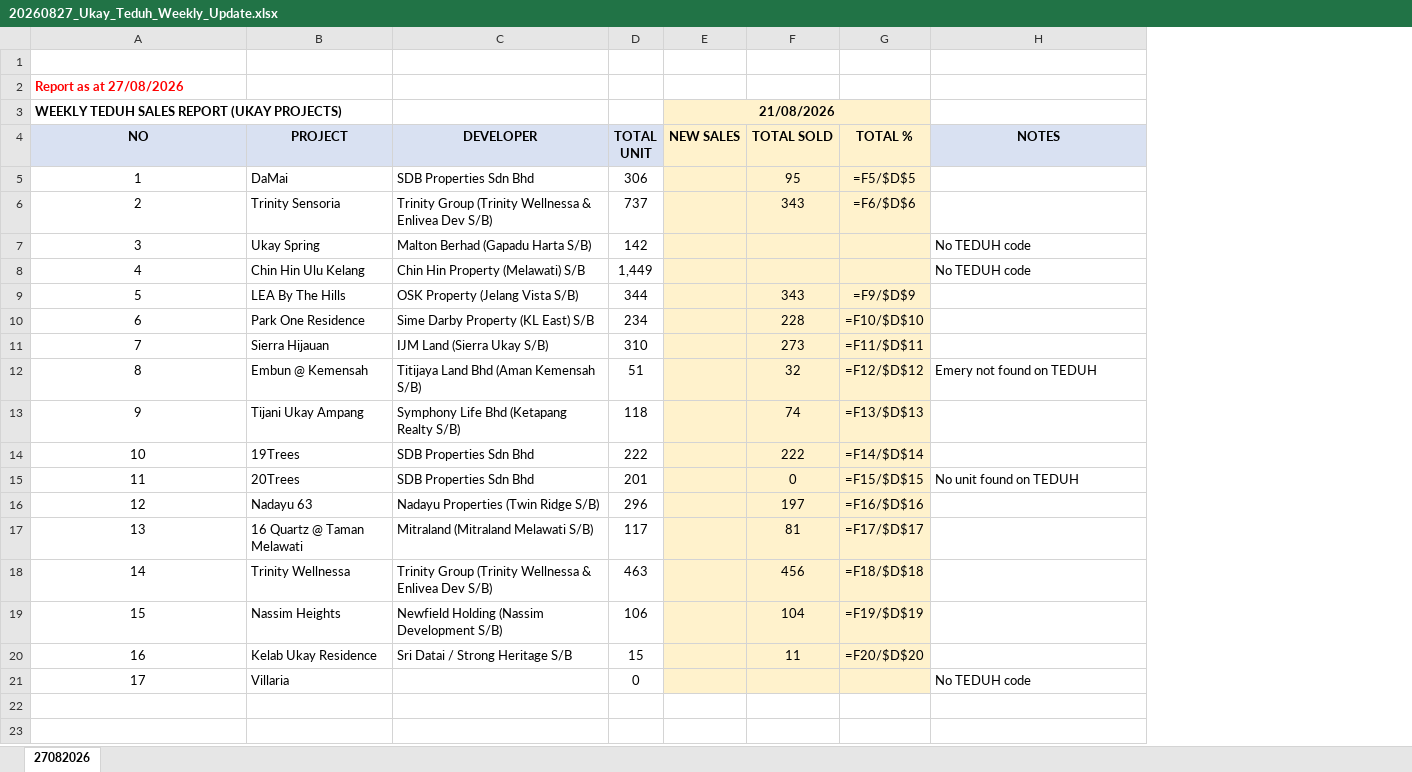
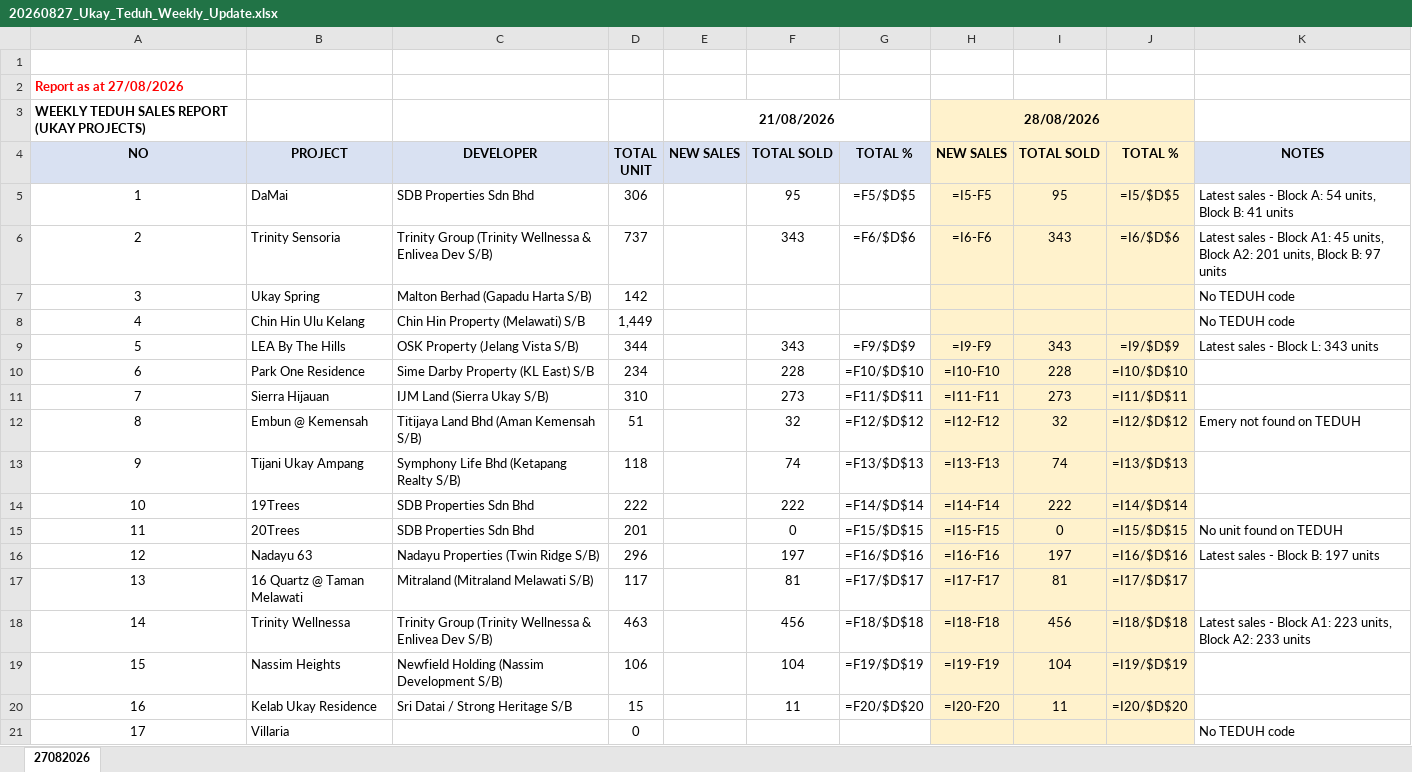
Before and after one commit to smtcu/teduh-tracker, an Excel workbook: docs/downloads/20260827_Ukay_Teduh_Weekly_Update.xlsx, sheet 27082026, drawn as a sheet; values as stored, in another font and other column widths than the file's, no borders; formulas without a stored value are shown as written; addresses are those after the commit; the diff names each change by its address in the sheet, - before the commit and + after, or states it on an @@ line.

```diff
--- a/docs/downloads/20260827_Ukay_Teduh_Weekly_Update.xlsx (sheet 27082026)
+++ b/docs/downloads/20260827_Ukay_Teduh_Weekly_Update.xlsx (sheet 27082026)
+column H, rows 3-20: 28/08/2026 | NEW SALES | =I5-F5 | =I6-F6 |  |  | =I9-F9 | =I10-F10 | =I11-F11 | =I12-F12 | =I13-F13 | =I14-F14 | =I15-F15 | =I16-F16 | =I17-F17 | =I18-F18 | =I19-F19 | =I20-F20
+column I, rows 4-20: TOTAL SOLD | 95 | 343 |  |  | 343 | 228 | 273 | 32 | 74 | 222 | 0 | 197 | 81 | 456 | 104 | 11
+column J, rows 4-20: TOTAL % | =I5/$D$5 | =I6/$D$6 |  |  | =I9/$D$9 | =I10/$D$10 | =I11/$D$11 | =I12/$D$12 | =I13/$D$13 | =I14/$D$14 | =I15/$D$15 | =I16/$D$16 | =I17/$D$17 | =I18/$D$18 | =I19/$D$19 | =I20/$D$20
-E3 fill: #FFF2CC
+E3 fill: none
-E4:G4 fill: #FFF2CC
+E4:G4 fill: #D9E1F2
-E5:G21 fill: #FFF2CC
+E5:G21 fill: none
-K5: (empty)
+K5: Latest sales - Block A: 54 units, Block B: 41 units
-K6: (empty)
+K6: Latest sales - Block A1: 45 units, Block A2: 201 units, Block B: 97 units
-K9: (empty)
+K9: Latest sales - Block L: 343 units
-K16: (empty)
+K16: Latest sales - Block B: 197 units
-K18: (empty)
+K18: Latest sales - Block A1: 223 units, Block A2: 233 units
```
Also changed, not shown: docs/downloads/20260827_Johor_Teduh_Weekly_Update.xlsx, docs/downloads/27082026Tduh Developer Project Sales Status 13.xlsx, 17 other files.
